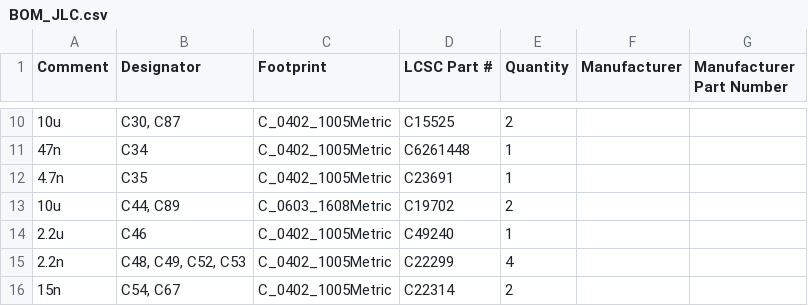
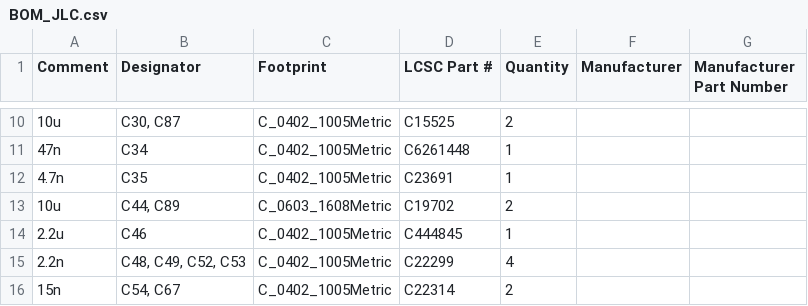
Before and after one commit to Riyu-D1/VitalQuant, a CSV file: hardware/pcb/fab/assembly/BOM_JLC.csv, drawn as a sheet; only a part is shown, gaps mark what is left out.

Commit message:
fab(bom): C46 pointed at terminal block C49240 -> 2.2uF 0402 C444845

```diff
--- a/hardware/pcb/fab/assembly/BOM_JLC.csv
+++ b/hardware/pcb/fab/assembly/BOM_JLC.csv
@@ -13,3 +13,3 @@ Comment,Designator,Footprint,LCSC Part #,Quantity,Manufacturer,Manufacturer Part
 10u,"C44, C89",C_0603_1608Metric,C19702,2,,
-2.2u,C46,C_0402_1005Metric,C49240,1,,
+2.2u,C46,C_0402_1005Metric,C444845,1,,
 2.2n,"C48, C49, C52, C53",C_0402_1005Metric,C22299,4,,
```
